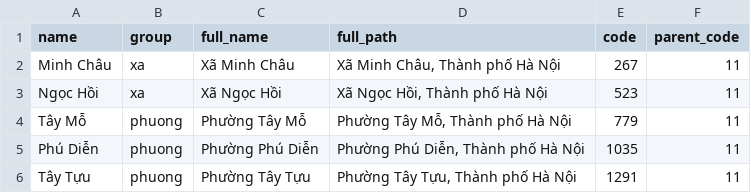
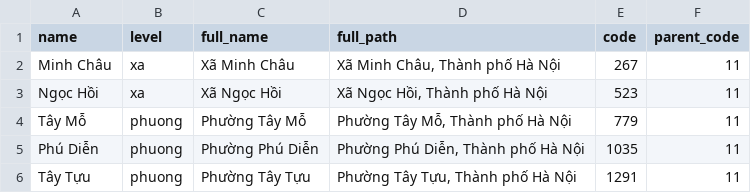
Before and after one commit to ngankt2/vn-location, a CSV file: database/vn_locations.csv, drawn as a sheet; only a part is shown.

Commit message:
update: change column group to level

```diff
--- a/database/vn_locations.csv
+++ b/database/vn_locations.csv
@@ -1,2 +1,2 @@
-name,group,full_name,full_path,code,parent_code
+name,level,full_name,full_path,code,parent_code
 Minh Châu,xa,Xã Minh Châu,"Xã Minh Châu, Thành phố Hà Nội",267,11
```
Also changed, not shown: 5 other files.
